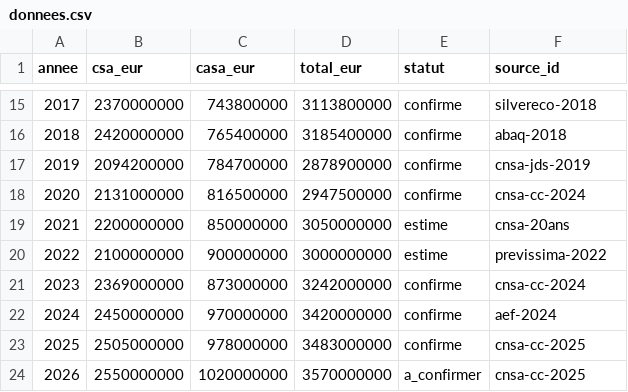
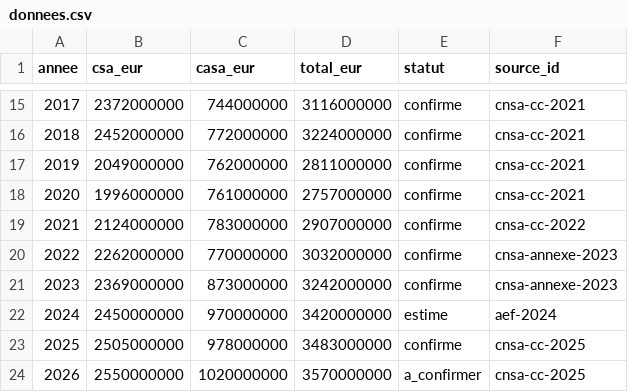
Before and after one commit to wald52/Journ-e-de-solidarit-, a CSV file: data/donnees.csv, drawn as a sheet; only a part is shown, gaps mark what is left out; the diff covers the shown part only.

```diff
--- a/data/donnees.csv
+++ b/data/donnees.csv
@@ -15,9 +15,9 @@ annee,csa_eur,casa_eur,total_eur,statut,source_id
-2017,2370000000,743800000,3113800000,confirme,silvereco-2018
-2018,2420000000,765400000,3185400000,confirme,abaq-2018
-2019,2094200000,784700000,2878900000,confirme,cnsa-jds-2019
-2020,2131000000,816500000,2947500000,confirme,cnsa-cc-2024
-2021,2200000000,850000000,3050000000,estime,cnsa-20ans
-2022,2100000000,900000000,3000000000,estime,previssima-2022
-2023,2369000000,873000000,3242000000,confirme,cnsa-cc-2024
-2024,2450000000,970000000,3420000000,confirme,aef-2024
+2017,2372000000,744000000,3116000000,confirme,cnsa-cc-2021
+2018,2452000000,772000000,3224000000,confirme,cnsa-cc-2021
+2019,2049000000,762000000,2811000000,confirme,cnsa-cc-2021
+2020,1996000000,761000000,2757000000,confirme,cnsa-cc-2021
+2021,2124000000,783000000,2907000000,confirme,cnsa-cc-2022
+2022,2262000000,770000000,3032000000,confirme,cnsa-annexe-2023
+2023,2369000000,873000000,3242000000,confirme,cnsa-annexe-2023
+2024,2450000000,970000000,3420000000,estime,aef-2024
 2025,2505000000,978000000,3483000000,confirme,cnsa-cc-2025
```
Also changed, not shown: 38 edited cells elsewhere in this file, 1 other file.
